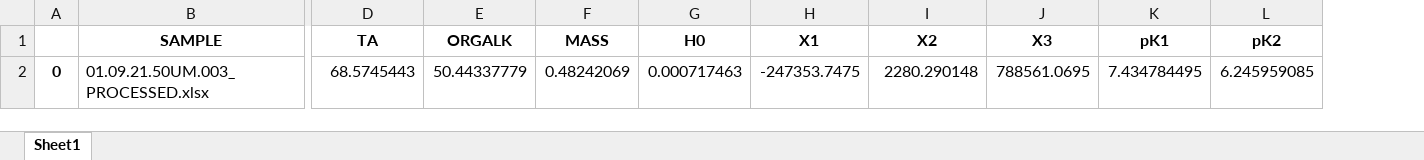
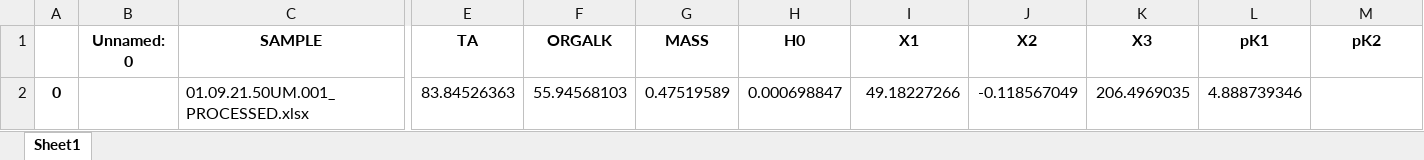
Before and after one commit to charles-turner-1/org-alk-sausage-machine, an Excel workbook: Master_Results_File_NEW.xlsx, sheet Sheet1, drawn as a sheet; only a part is shown, gaps mark what is left out; values as stored, in another font and other column widths than the file's, no borders; addresses are those after the commit; the diff covers the shown part only; the diff names each change by its address in the sheet, - before the commit and + after, or states it on an @@ line.

```diff
--- a/Master_Results_File_NEW.xlsx (sheet Sheet1)
+++ b/Master_Results_File_NEW.xlsx (sheet Sheet1)
+column B (Unnamed: 0), empty
-C2 (SAMPLE): 01.09.21.50UM.003_PROCESSED.xlsx
+C2 (SAMPLE): 01.09.21.50UM.001_PROCESSED.xlsx
-E2 (TA): 68.5745443
+E2 (TA): 83.84526363
-F2 (ORGALK): 50.44337779
+F2 (ORGALK): 55.94568103
-G2 (MASS): 0.48242069
+G2 (MASS): 0.47519589
-H2 (H0): 0.000717463
+H2 (H0): 0.000698847
-I2 (X1): -247353.7475
+I2 (X1): 49.18227266
-J2 (X2): 2280.290148
+J2 (X2): -0.118567049
-K2 (X3): 788561.0695
+K2 (X3): 206.4969035
-L2 (pK1): 7.434784495
+L2 (pK1): 4.888739346
-M2 (pK2): 6.245959085
+M2 (pK2): (empty)
```
Also changed, not shown: 3 edited cells elsewhere in this sheet, 2 other files.
